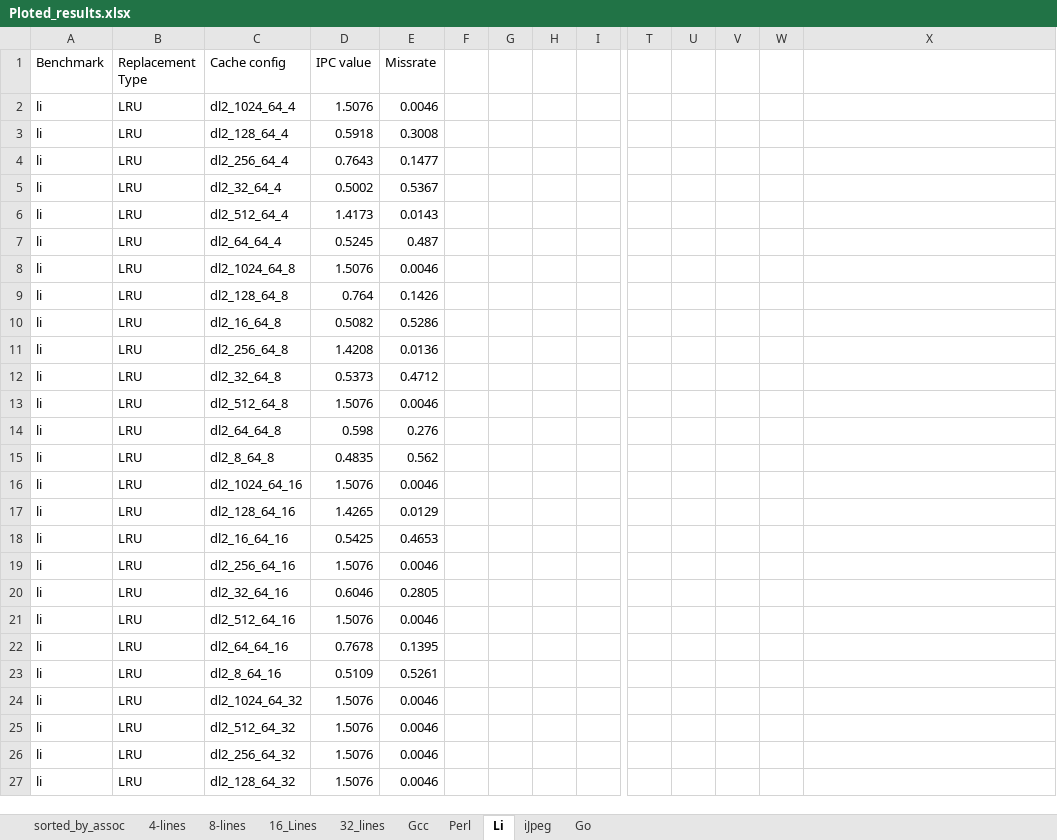
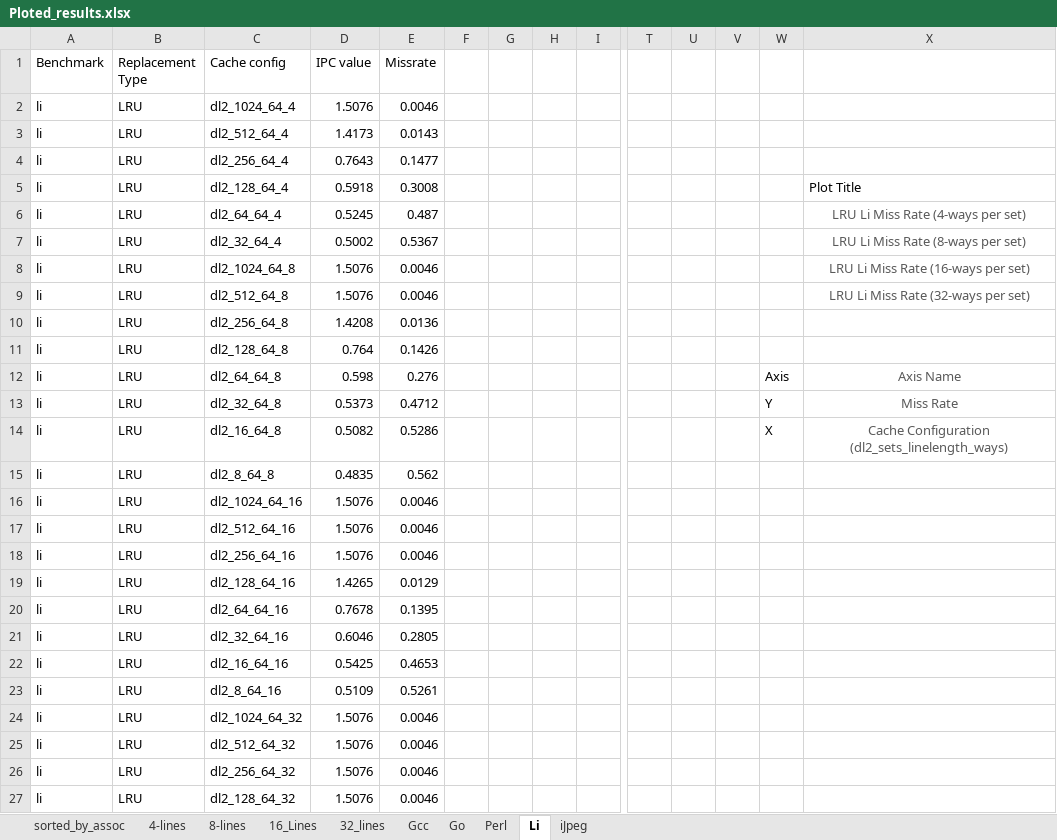
Before and after one commit to Fisherman166/ECE587_Project, an Excel workbook: Results/Ploted_results.xlsx, sheet Li, drawn as a sheet; only a part is shown, gaps mark what is left out; values as stored, in another font and other column widths than the file's, no borders; charts and pictures not drawn; removed rows and columns are numbered as before the commit, all else as after; rows hold the shown columns only; the diff names each change by its address in the sheet, - before the commit and + after, or states it on an @@ line.

Commit message:
finally added plots

```diff
--- a/Results/Ploted_results.xlsx (sheet Li)
+++ b/Results/Ploted_results.xlsx (sheet Li)
@@ sheet tab order changed: sorted_by_assoc | 4-lines | 8-lines | 16_Lines | 32_lines | Gcc | Go | Perl | Li | iJpeg @@
-C3 (Cache config): dl2_128_64_4
+C3 (Cache config): dl2_512_64_4
-D3 (IPC value): 0.5918
+D3 (IPC value): 1.4173
-E3 (Missrate): 0.3008
+E3 (Missrate): 0.0143
-row 5: li | LRU | dl2_32_64_4 | 0.5002 | 0.5367
-row 6: li | LRU | dl2_512_64_4 | 1.4173 | 0.0143
+row 5: li | LRU | dl2_128_64_4 | 0.5918 | 0.3008 |  |  |  |  |  |  |  |  | Plot Title
-X6: (empty)
+X6: LRU Li Miss Rate (4-ways per set)
+row 7: li | LRU | dl2_32_64_4 | 0.5002 | 0.5367 |  |  |  |  |  |  |  |  | LRU Li Miss Rate (8-ways per set)
-X8: (empty)
+X8: LRU Li Miss Rate (16-ways per set)
+row 9: li | LRU | dl2_512_64_8 | 1.5076 | 0.0046 |  |  |  |  |  |  |  |  | LRU Li Miss Rate (32-ways per set)
@@ row 11 moved to row 10: li @@
-row 10: li | LRU | dl2_16_64_8 | 0.5082 | 0.5286
-row 12: li | LRU | dl2_32_64_8 | 0.5373 | 0.4712
-row 13: li | LRU | dl2_512_64_8 | 1.5076 | 0.0046
-W12: (empty)
+W12: Axis
-X12: (empty)
+X12: Axis Name
+row 13: li | LRU | dl2_32_64_8 | 0.5373 | 0.4712 |  |  |  |  |  |  |  | Y | Miss Rate
+row 14: li | LRU | dl2_16_64_8 | 0.5082 | 0.5286 |  |  |  |  |  |  |  | X | Cache Configuration (dl2_sets_linelength_ways)
@@ row 21 moved to row 17: li @@
@@ row 19 moved to row 18: li @@
@@ row 22 moved to row 20: li @@
@@ row 20 moved to row 21: li @@
```
Also changed, not shown: sheet sorted_by_assoc, sheet Go, sheet 4-lines, sheet 32_lines, sheet 8-lines, sheet 16_Lines, 2 more sheets, charts or pictures.
